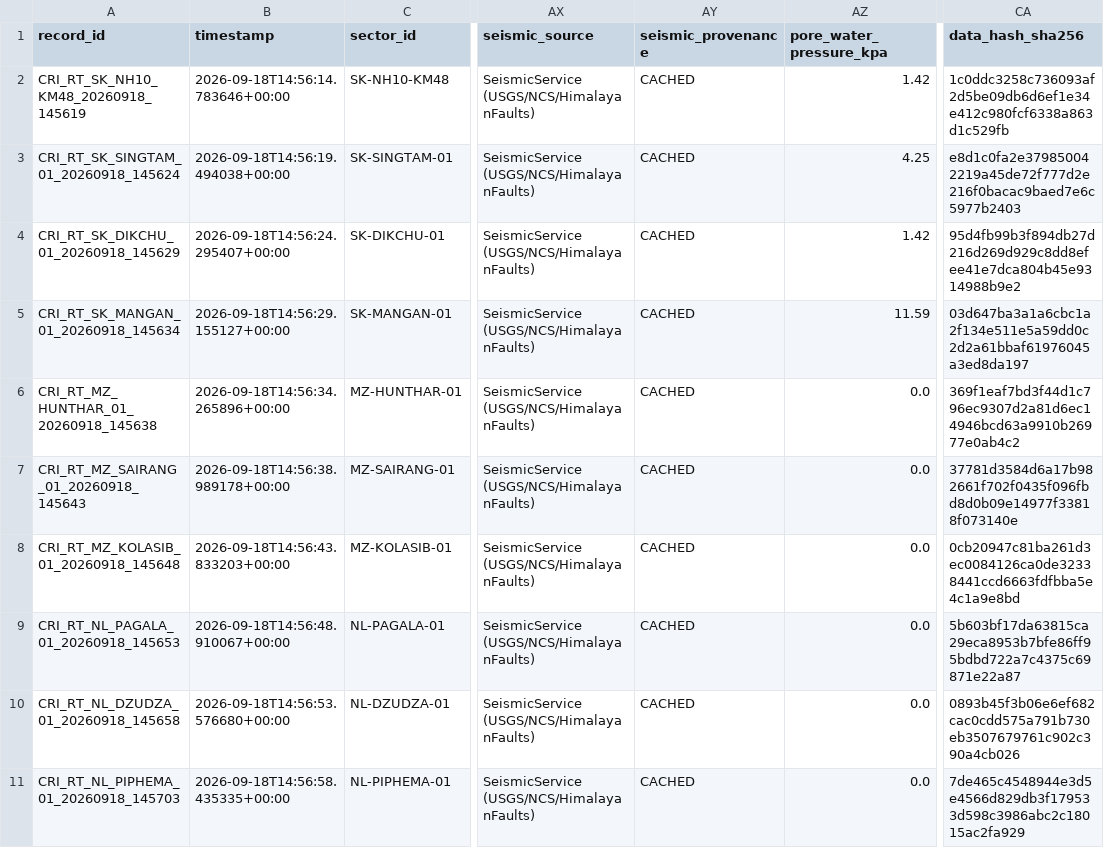
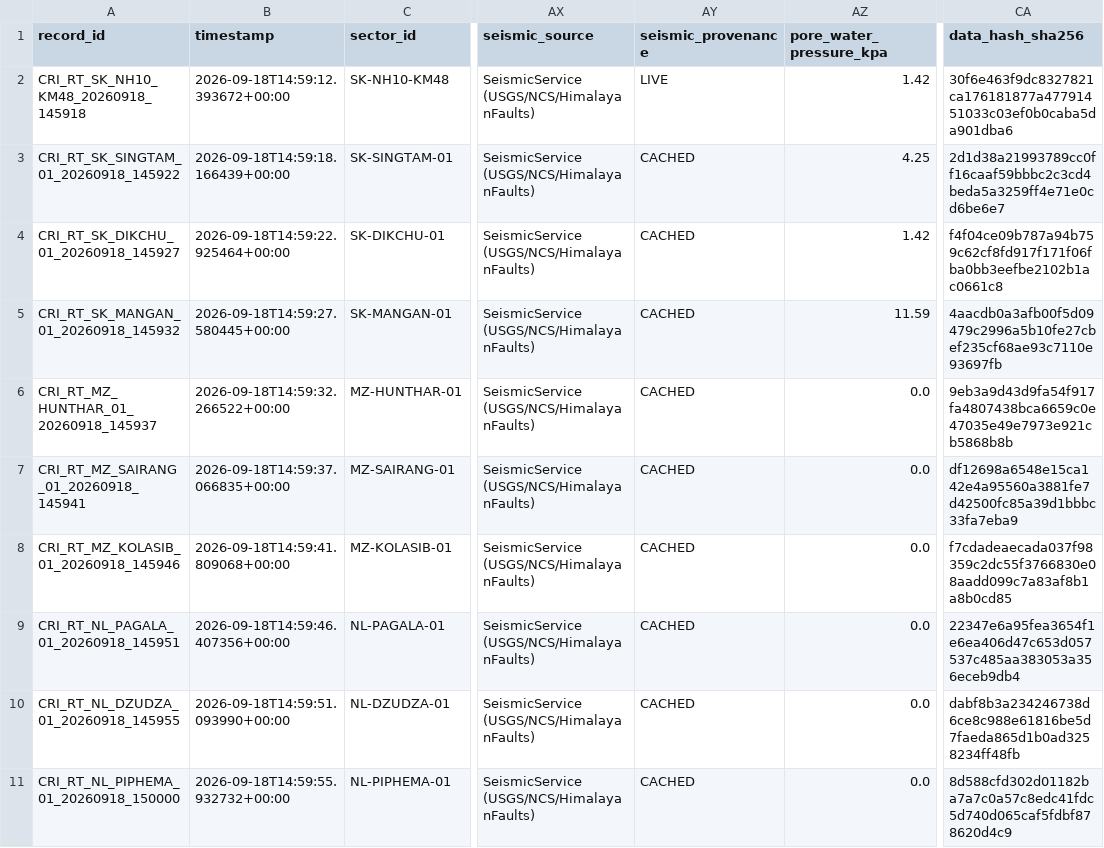
Before and after one commit to dimpu-sashank2008/parvatnetra, a CSV file: data/realtime/realtime_cri_dataset.csv, drawn as a sheet; only a part is shown, gaps mark what is left out; the diff covers the shown part only; the diff names each change by its address in the sheet, - before the commit and + after, or states it on an @@ line.

Commit message:
feat: Phase 14 CV crack triage, DBSCAN clustering, and live Chrome DevTools screenshots

```diff
--- a/data/realtime/realtime_cri_dataset.csv
+++ b/data/realtime/realtime_cri_dataset.csv
-A2 (record_id): CRI_RT_SK_NH10_KM48_20260918_145619
+A2 (record_id): CRI_RT_SK_NH10_KM48_20260918_145918
-B2 (timestamp): 2026-09-18T14:56:14.783646+00:00
+B2 (timestamp): 2026-09-18T14:59:12.393672+00:00
-AY2 (seismic_provenance): CACHED
+AY2 (seismic_provenance): LIVE
-CA2 (data_hash_sha256): 1c0ddc3258c736093af2d5be09db6d6ef1e34e412c980fcf6338a863d1c529fb
+CA2 (data_hash_sha256): 30f6e463f9dc8327821ca176181877a47791451033c03ef0b0caba5da901dba6
-A3 (record_id): CRI_RT_SK_SINGTAM_01_20260918_145624
+A3 (record_id): CRI_RT_SK_SINGTAM_01_20260918_145922
-B3 (timestamp): 2026-09-18T14:56:19.494038+00:00
+B3 (timestamp): 2026-09-18T14:59:18.166439+00:00
-CA3 (data_hash_sha256): e8d1c0fa2e379850042219a45de72f777d2e216f0bacac9baed7e6c5977b2403
+CA3 (data_hash_sha256): 2d1d38a21993789cc0ff16caaf59bbbc2c3cd4beda5a3259ff4e71e0cd6be6e7
-A4 (record_id): CRI_RT_SK_DIKCHU_01_20260918_145629
+A4 (record_id): CRI_RT_SK_DIKCHU_01_20260918_145927
-B4 (timestamp): 2026-09-18T14:56:24.295407+00:00
+B4 (timestamp): 2026-09-18T14:59:22.925464+00:00
-CA4 (data_hash_sha256): 95d4fb99b3f894db27d216d269d929c8dd8efee41e7dca804b45e9314988b9e2
+CA4 (data_hash_sha256): f4f04ce09b787a94b759c62cf8fd917f171f06fba0bb3eefbe2102b1ac0661c8
-A5 (record_id): CRI_RT_SK_MANGAN_01_20260918_145634
+A5 (record_id): CRI_RT_SK_MANGAN_01_20260918_145932
-B5 (timestamp): 2026-09-18T14:56:29.155127+00:00
+B5 (timestamp): 2026-09-18T14:59:27.580445+00:00
-CA5 (data_hash_sha256): 03d647ba3a1a6cbc1a2f134e511e5a59dd0c2d2a61bbaf61976045a3ed8da197
+CA5 (data_hash_sha256): 4aacdb0a3afb00f5d09479c2996a5b10fe27cbef235cf68ae93c7110e93697fb
-A6 (record_id): CRI_RT_MZ_HUNTHAR_01_20260918_145638
+A6 (record_id): CRI_RT_MZ_HUNTHAR_01_20260918_145937
-B6 (timestamp): 2026-09-18T14:56:34.265896+00:00
+B6 (timestamp): 2026-09-18T14:59:32.266522+00:00
-CA6 (data_hash_sha256): 369f1eaf7bd3f44d1c796ec9307d2a81d6ec14946bcd63a9910b26977e0ab4c2
+CA6 (data_hash_sha256): 9eb3a9d43d9fa54f917fa4807438bca6659c0e47035e49e7973e921cb5868b8b
-A7 (record_id): CRI_RT_MZ_SAIRANG_01_20260918_145643
+A7 (record_id): CRI_RT_MZ_SAIRANG_01_20260918_145941
-B7 (timestamp): 2026-09-18T14:56:38.989178+00:00
+B7 (timestamp): 2026-09-18T14:59:37.066835+00:00
-CA7 (data_hash_sha256): 37781d3584d6a17b982661f702f0435f096fbd8d0b09e14977f33818f073140e
+CA7 (data_hash_sha256): df12698a6548e15ca142e4a95560a3881fe7d42500fc85a39d1bbbc33fa7eba9
-A8 (record_id): CRI_RT_MZ_KOLASIB_01_20260918_145648
+A8 (record_id): CRI_RT_MZ_KOLASIB_01_20260918_145946
-B8 (timestamp): 2026-09-18T14:56:43.833203+00:00
+B8 (timestamp): 2026-09-18T14:59:41.809068+00:00
-CA8 (data_hash_sha256): 0cb20947c81ba261d3ec0084126ca0de32338441ccd6663fdfbba5e4c1a9e8bd
+CA8 (data_hash_sha256): f7cdadeaecada037f98359c2dc55f3766830e08aadd099c7a83af8b1a8b0cd85
-A9 (record_id): CRI_RT_NL_PAGALA_01_20260918_145653
+A9 (record_id): CRI_RT_NL_PAGALA_01_20260918_145951
-B9 (timestamp): 2026-09-18T14:56:48.910067+00:00
+B9 (timestamp): 2026-09-18T14:59:46.407356+00:00
-CA9 (data_hash_sha256): 5b603bf17da63815ca29eca8953b7bfe86ff95bdbd722a7c4375c69871e22a87
+CA9 (data_hash_sha256): 22347e6a95fea3654f1e6ea406d47c653d057537c485aa383053a356eceb9db4
-A10 (record_id): CRI_RT_NL_DZUDZA_01_20260918_145658
+A10 (record_id): CRI_RT_NL_DZUDZA_01_20260918_145955
-B10 (timestamp): 2026-09-18T14:56:53.576680+00:00
+B10 (timestamp): 2026-09-18T14:59:51.093990+00:00
-CA10 (data_hash_sha256): 0893b45f3b06e6ef682cac0cdd575a791b730eb3507679761c902c390a4cb026
+CA10 (data_hash_sha256): dabf8b3a234246738d6ce8c988e61816be5d7faeda865d1b0ad3258234ff48fb
-A11 (record_id): CRI_RT_NL_PIPHEMA_01_20260918_145703
+A11 (record_id): CRI_RT_NL_PIPHEMA_01_20260918_150000
-B11 (timestamp): 2026-09-18T14:56:58.435335+00:00
+B11 (timestamp): 2026-09-18T14:59:55.932732+00:00
-CA11 (data_hash_sha256): 7de465c4548944e3d5e4566d829db3f179533d598c3986abc2c18015ac2fa929
+CA11 (data_hash_sha256): 8d588cfd302d01182ba7a7c0a57c8edc41fdc5d740d065caf5fdbf878620d4c9
```
Also changed, not shown: 30 edited cells elsewhere in this file, 5 other files.
